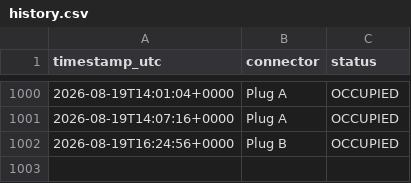
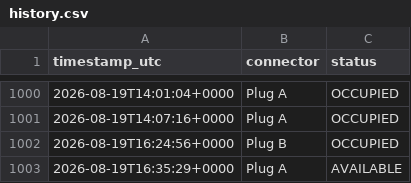
Before and after one commit to LordHob/Cargador-PT-Ovans1, a CSV file: data/history.csv, drawn as a sheet; only a part is shown, gaps mark what is left out; the diff names each change by its address in the sheet, - before the commit and + after, or states it on an @@ line.

```diff
--- a/data/history.csv
+++ b/data/history.csv
+row 1003: 2026-08-19T16:35:29+0000 | Plug A | AVAILABLE
```
Also changed, not shown: 1 other file.
